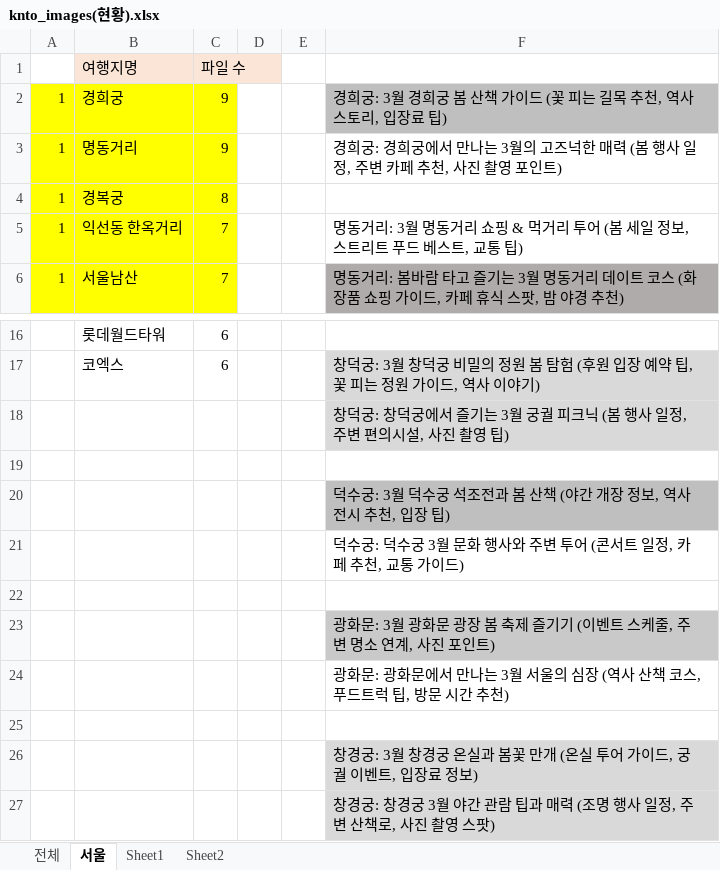
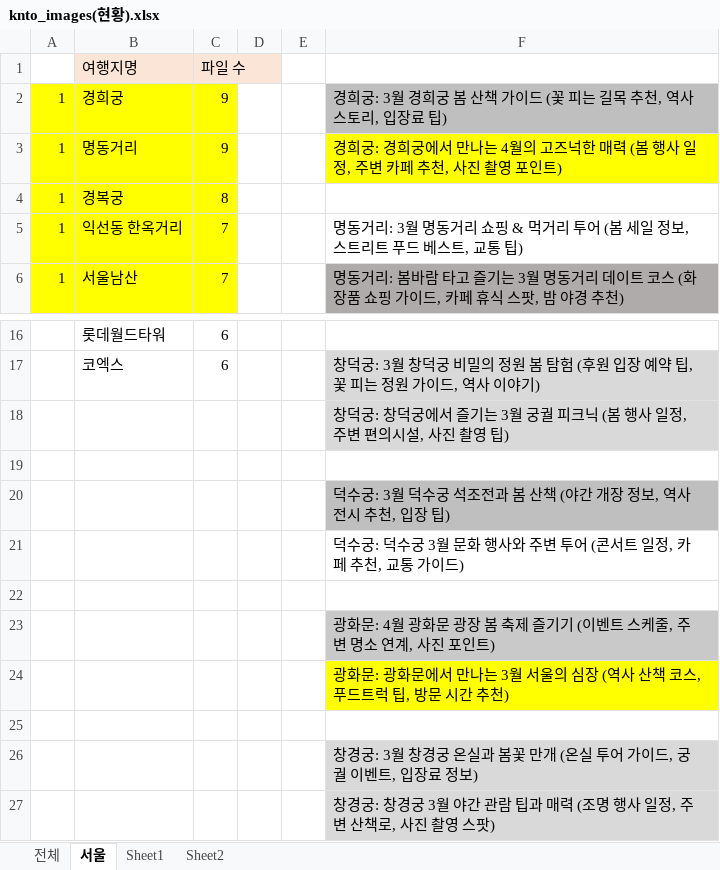
Before and after one commit to 9099MS/WebImages_travel, an Excel workbook: knto_images(현황).xlsx, sheet 서울, drawn as a sheet; only a part is shown, gaps mark what is left out; values as stored, in another font and other column widths than the file's, no borders; the diff names each change by its address in the sheet, - before the commit and + after, or states it on an @@ line.

```diff
--- a/knto_images(현황).xlsx (sheet 서울)
+++ b/knto_images(현황).xlsx (sheet 서울)
-F3: …만나는 3월의 고…
+F3: …만나는 4월의 고…
-F3 fill: none
+F3 fill: #FFFF00
-F23: 광화문: 3월 광화…
+F23: 광화문: 4월 광화…
-F24 fill: none
+F24 fill: #FFFF00
```
